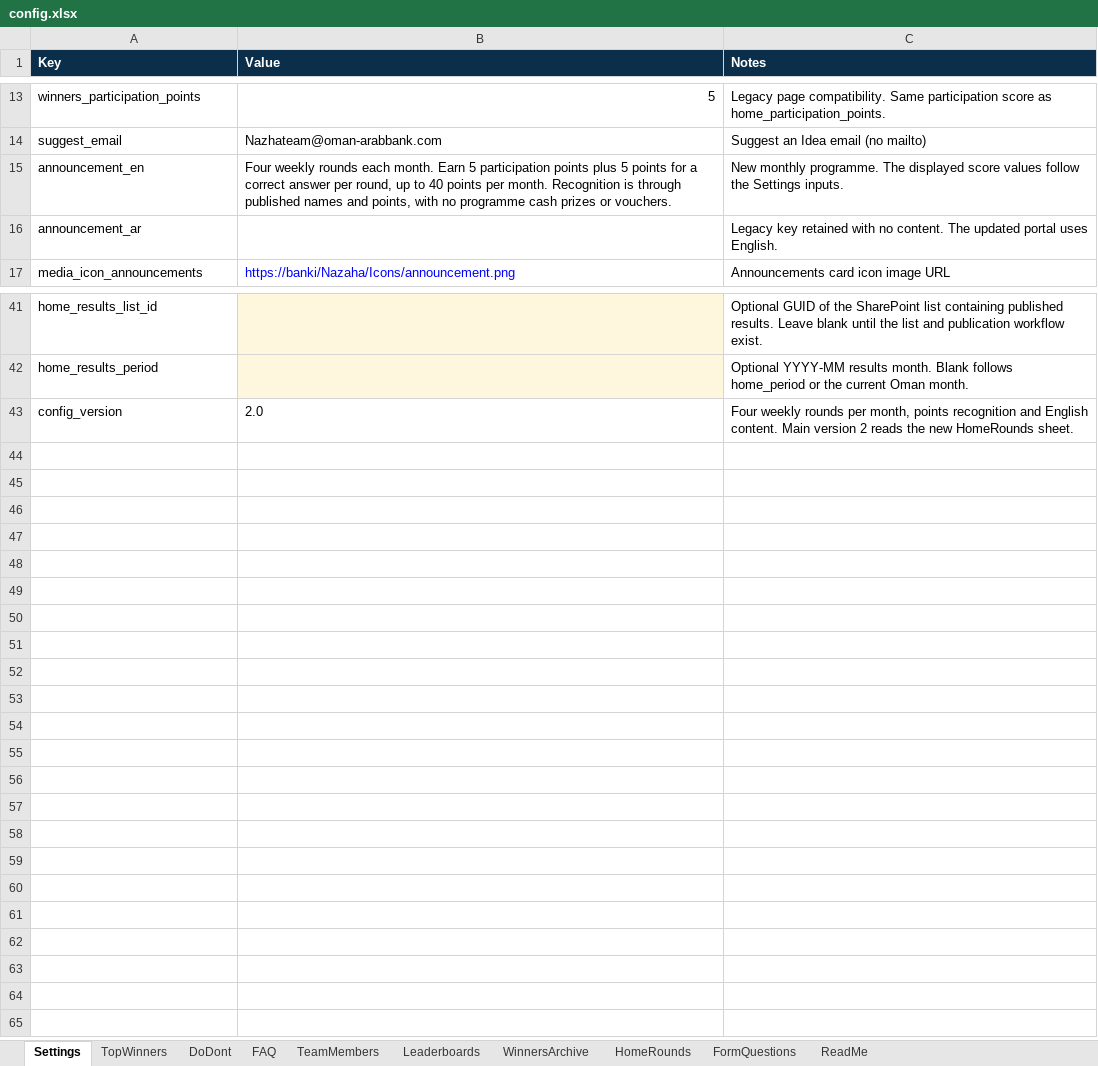
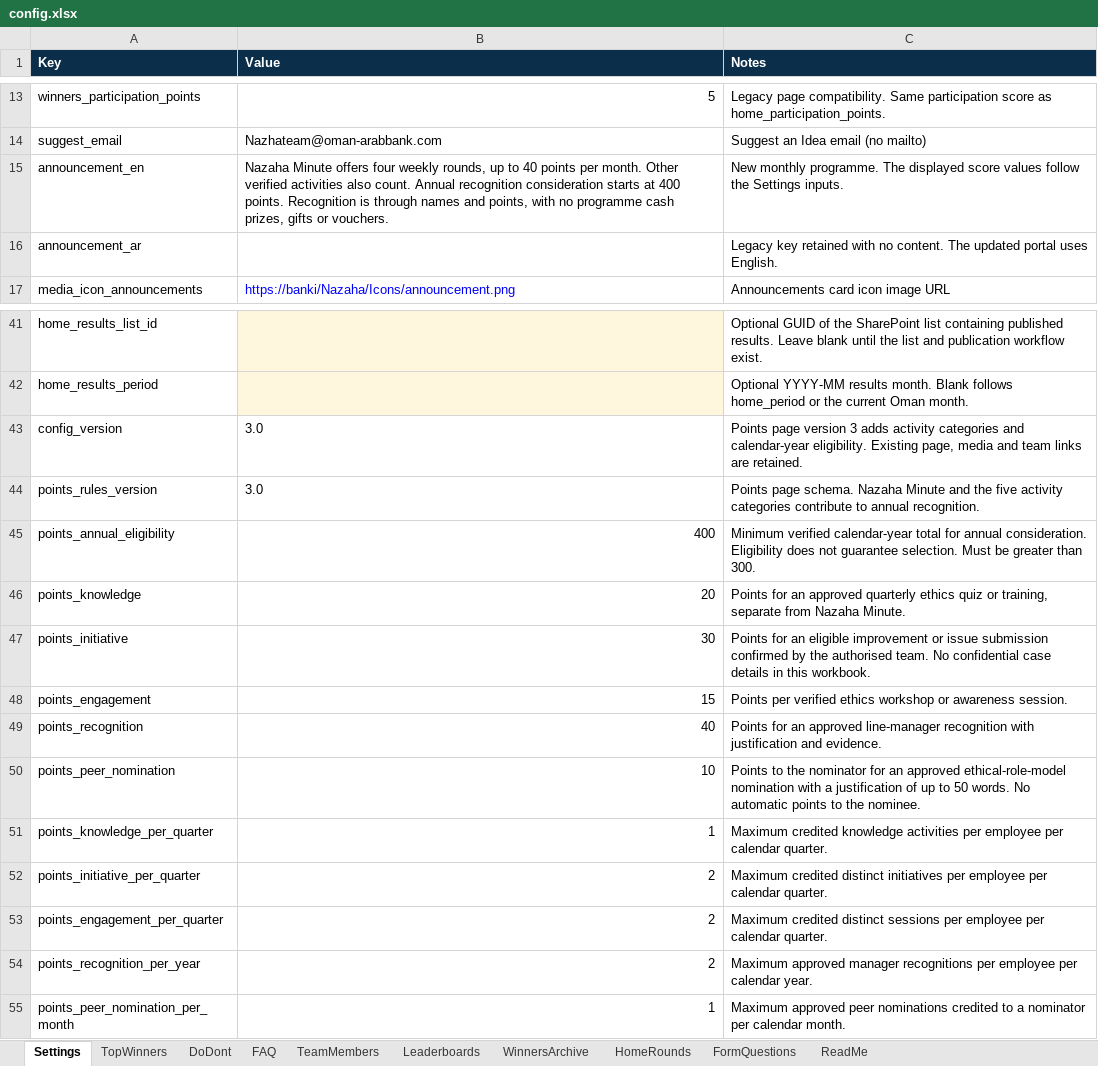
Before and after one commit to n0mks/Nahyan-, an Excel workbook: config.xlsx, sheet Settings, drawn as a sheet; only a part is shown, gaps mark what is left out; values as stored, in another font and other column widths than the file's, no borders; the diff names each change by its address in the sheet, - before the commit and + after, or states it on an @@ line.

```diff
--- a/config.xlsx (sheet Settings)
+++ b/config.xlsx (sheet Settings)
-B15 (Value): Four weekly rounds each month. Earn 5 participation points plus 5 points for a correct answer per round, up to 40 points per month. Recognition is through published names and points, with no programme cash prizes or vouchers.
+B15 (Value): Nazaha Minute offers four weekly rounds, up to 40 points per month. Other verified activities also count. Annual recognition consideration starts at 400 points. Recognition is through names and points, with no programme cash prizes, gifts or vouchers.
-B43 (Value): 2.0
+B43 (Value): 3.0
-C43 (Notes): Four weekly rounds per month, points recognition and English content. Main version 2 reads the new HomeRounds sheet.
+C43 (Notes): Points page version 3 adds activity categories and calendar-year eligibility. Existing page, media and team links are retained.
+row 44: points_rules_version | 3.0 | Points page schema. Nazaha Minute and the five activity categories contribute to annual recognition.
+row 45: points_annual_eligibility | 400 | Minimum verified calendar-year total for annual consideration. Eligibility does not guarantee selection. Must be greater than 300.
+row 46: points_knowledge | 20 | Points for an approved quarterly ethics quiz or training, separate from Nazaha Minute.
+row 47: points_initiative | 30 | Points for an eligible improvement or issue submission confirmed by the authorised team. No confidential case details in this workbook.
+row 48: points_engagement | 15 | Points per verified ethics workshop or awareness session.
+row 49: points_recognition | 40 | Points for an approved line-manager recognition with justification and evidence.
+row 50: points_peer_nomination | 10 | Points to the nominator for an approved ethical-role-model nomination with a justification of up to 50 words. No automatic points to the nominee.
+row 51: points_knowledge_per_quarter | 1 | Maximum credited knowledge activities per employee per calendar quarter.
+row 52: points_initiative_per_quarter | 2 | Maximum credited distinct initiatives per employee per calendar quarter.
+row 53: points_engagement_per_quarter | 2 | Maximum credited distinct sessions per employee per calendar quarter.
+row 54: points_recognition_per_year | 2 | Maximum approved manager recognitions per employee per calendar year.
+row 55: points_peer_nomination_per_month | 1 | Maximum approved peer nominations credited to a nominator per calendar month.
```
Also changed, not shown: sheet FAQ, sheet ReadMe.
